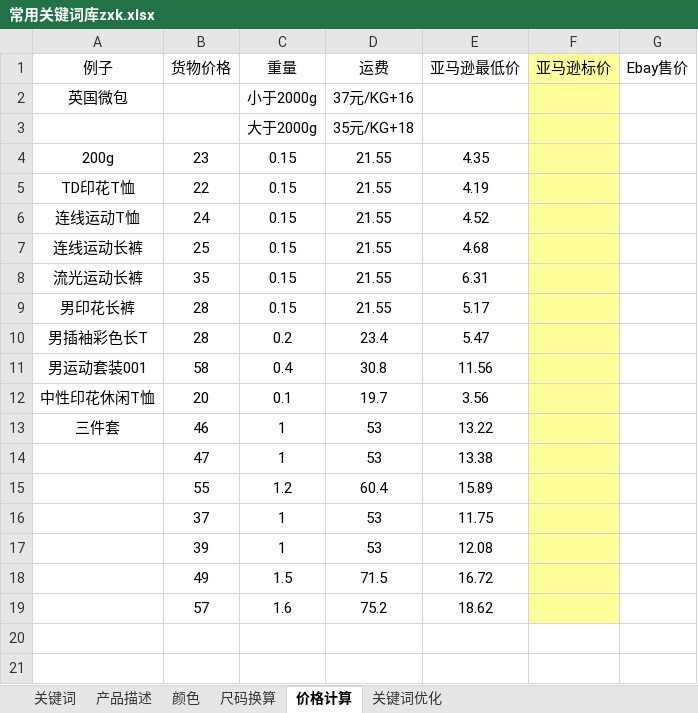
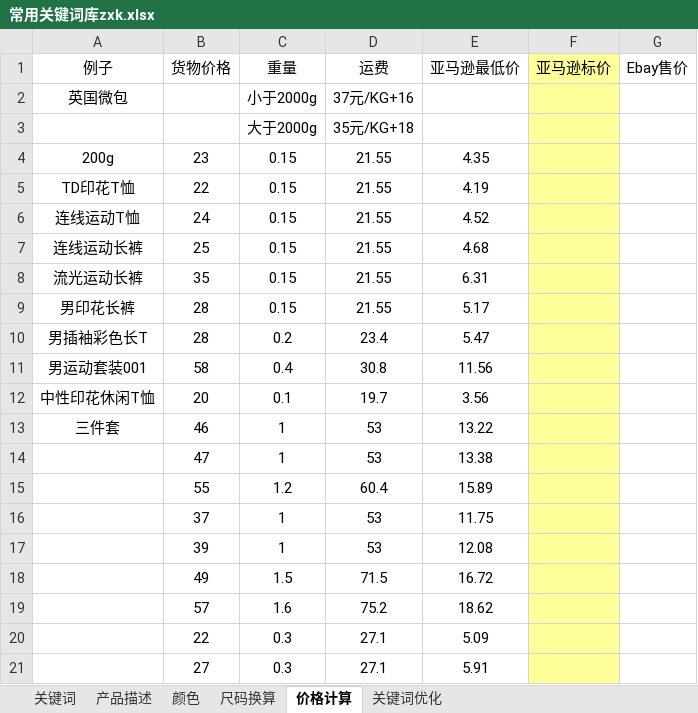
Before and after one commit to lisixinyanni/work-on-amazon, an Excel workbook: zxk/常用关键词库zxk.xlsx, sheet 价格计算, drawn as a sheet; values as stored, in another font and other column widths than the file's, no borders; the diff names each change by its address in the sheet, - before the commit and + after, or states it on an @@ line.

```diff
--- a/zxk/常用关键词库zxk.xlsx (sheet 价格计算)
+++ b/zxk/常用关键词库zxk.xlsx (sheet 价格计算)
+row 20:  | 22 | 0.3 | 27.1 | 5.09
+row 21:  | 27 | 0.3 | 27.1 | 5.91
```
Also changed, not shown: 4 other files.
